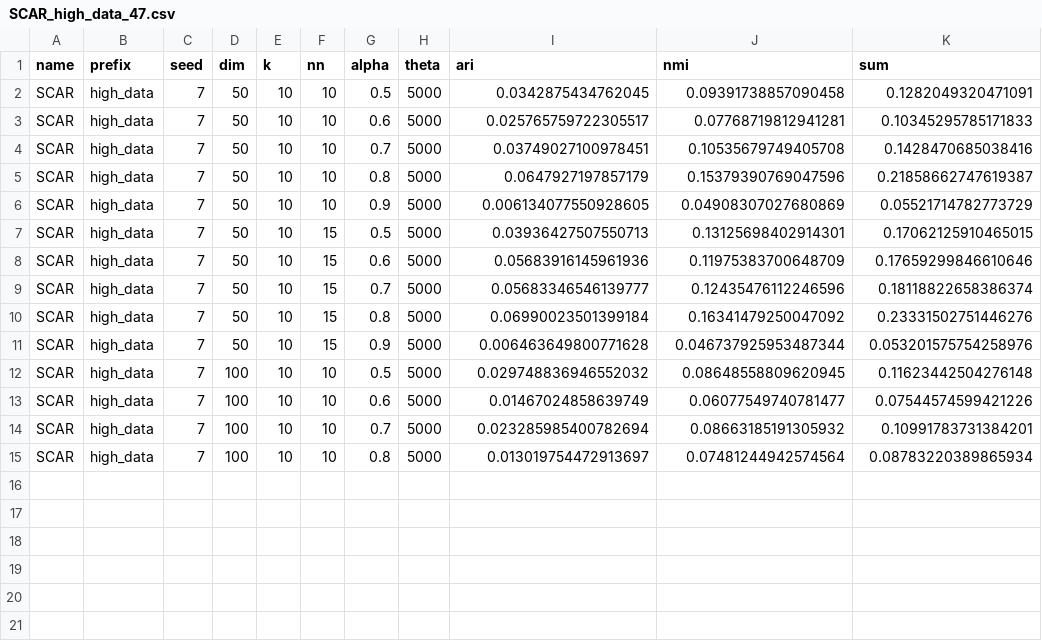
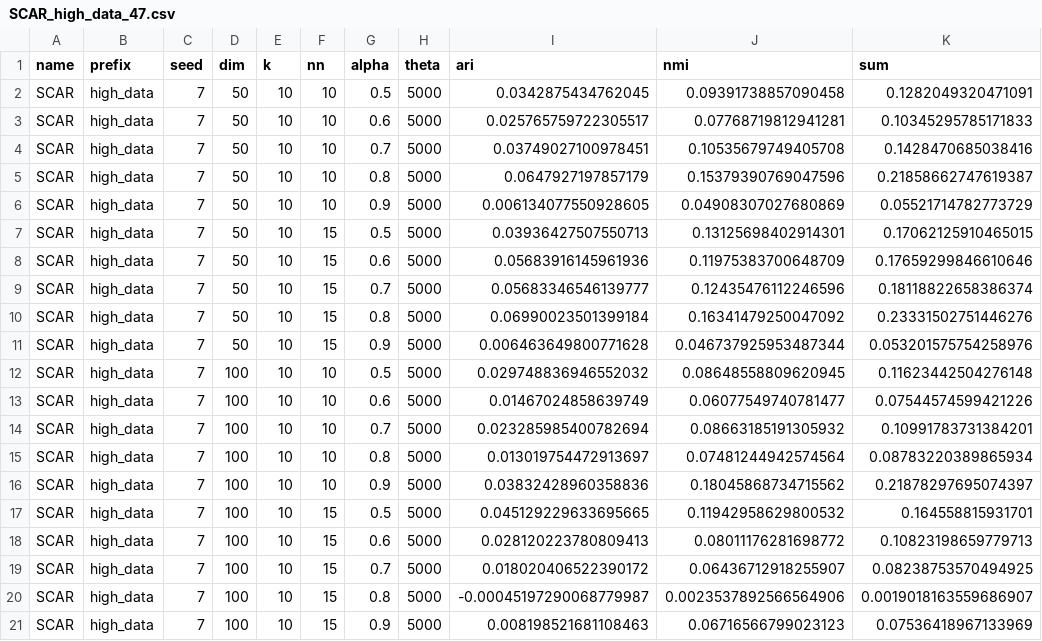
Before and after one commit to PhilJahn/DENSIRED, a CSV file: results/high_data_results/SCAR_high_data_47.csv, drawn as a sheet; the diff names each change by its address in the sheet, - before the commit and + after, or states it on an @@ line.

Commit message:
Additional SCAR results
For completeness, no change in best-performing was expected nor did one occur.

```diff
--- a/results/high_data_results/SCAR_high_data_47.csv
+++ b/results/high_data_results/SCAR_high_data_47.csv
+row 16: SCAR | high_data | 7 | 100 | 10 | 10 | 0.9 | 5000 | 0.03832428960358836 | 0.18045868734715562 | 0.21878297695074397
+row 17: SCAR | high_data | 7 | 100 | 10 | 15 | 0.5 | 5000 | 0.045129229633695665 | 0.11942958629800532 | 0.164558815931701
+row 18: SCAR | high_data | 7 | 100 | 10 | 15 | 0.6 | 5000 | 0.028120223780809413 | 0.08011176281698772 | 0.10823198659779713
+row 19: SCAR | high_data | 7 | 100 | 10 | 15 | 0.7 | 5000 | 0.018020406522390172 | 0.06436712918255907 | 0.08238753570494925
+row 20: SCAR | high_data | 7 | 100 | 10 | 15 | 0.8 | 5000 | -0.00045197290068779987 | 0.0023537892566564906 | 0.0019018163559686907
+row 21: SCAR | high_data | 7 | 100 | 10 | 15 | 0.9 | 5000 | 0.008198521681108463 | 0.06716566799023123 | 0.07536418967133969
```
Also changed, not shown: results/high_data_results/SCAR_high_data_42.csv, results/high_data_results/SCAR_high_data_46.csv, 16 other files.
